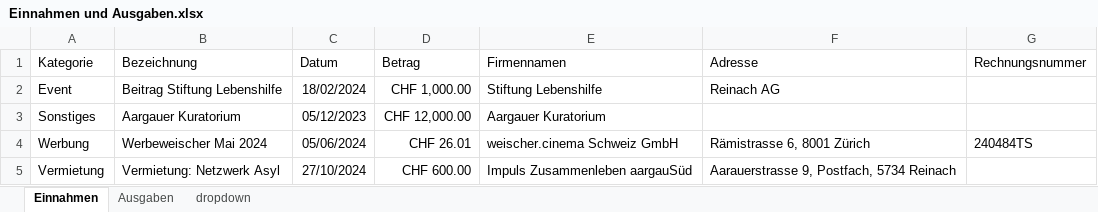
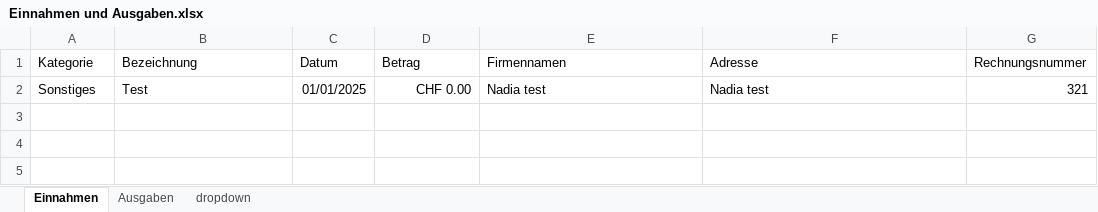
Before and after one commit to slvwagner/Kinoclub, an Excel workbook: Input/Einnahmen und Ausgaben.xlsx, sheet Einnahmen, drawn as a sheet; values as stored, in another font and other column widths than the file's, no borders; table styles not drawn; removed rows and columns are numbered as before the commit, all else as after; the diff names each change by its address in the sheet, - before the commit and + after, or states it on an @@ line.

```diff
--- a/Input/Einnahmen und Ausgaben.xlsx (sheet Einnahmen)
+++ b/Input/Einnahmen und Ausgaben.xlsx (sheet Einnahmen)
-row 2: Event | Beitrag Stiftung Lebenshilfe | 18/02/2024 | CHF 1,000.00 | Stiftung Lebenshilfe | Reinach AG
-row 3: Sonstiges | Aargauer Kuratorium | 05/12/2023 | CHF 12,000.00 | Aargauer Kuratorium
-row 4: Werbung | Werbeweischer Mai 2024 | 05/06/2024 | CHF 26.01 | weischer.cinema Schweiz GmbH | Rämistrasse 6, 8001 Zürich | 240484TS
-row 5: Vermietung | Vermietung: Netzwerk Asyl | 27/10/2024 | CHF 600.00 | Impuls Zusammenleben aargauSüd | Aarauerstrasse 9, Postfach, 5734 Reinach
+row 2: Sonstiges | Test | 01/01/2025 | CHF 0.00 | Nadia test | Nadia test | 321
```
Also changed, not shown: sheet Ausgaben, Input/Verleiherabgaben.xlsx, 9 other files.
